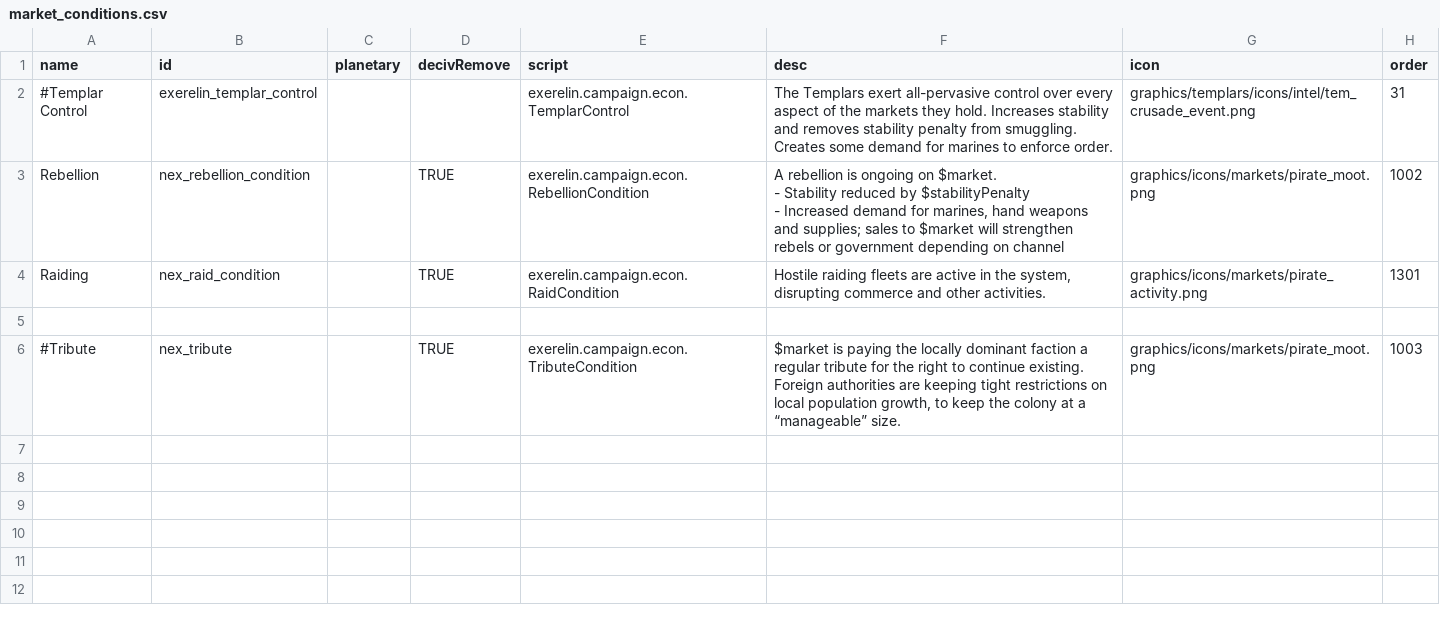
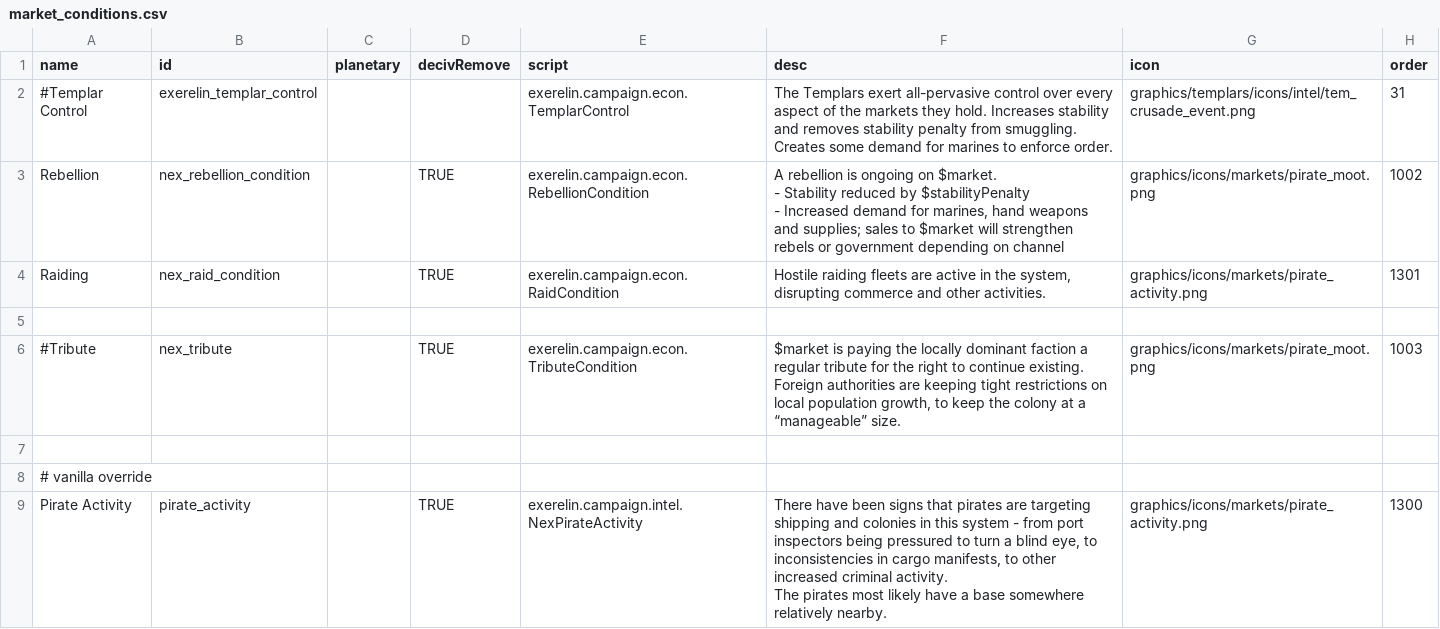
Before and after one commit to Histidine91/Nexerelin, a CSV file: data/campaign/market_conditions.csv, drawn as a sheet.

Commit message:
Good relations with pirates decrease impact of pirate activity condition

```diff
--- a/data/campaign/market_conditions.csv
+++ b/data/campaign/market_conditions.csv
@@ -9 +9,6 @@ Raiding,nex_raid_condition,,TRUE,exerelin.campaign.econ.RaidCondition,"Hostile r
 #Tribute,nex_tribute,,TRUE,exerelin.campaign.econ.TributeCondition,"$market is paying the locally dominant faction a regular tribute for the right to continue existing. Foreign authorities are keeping tight restrictions on local population growth, to keep the colony at a “manageable” size.",graphics/icons/markets/pirate_moot.png,1003
+,,,,,,,
+# vanilla override,,,,,,,
+Pirate Activity,pirate_activity,,TRUE,exerelin.campaign.intel.NexPirateActivity,"There have been signs that pirates are targeting shipping and colonies in this system - from port inspectors being pressured to turn a blind eye, to inconsistencies in cargo manifests, to other increased criminal activity.
+
+The pirates most likely have a base somewhere relatively nearby.",graphics/icons/markets/pirate_activity.png,1300
```
Also changed, not shown: 2 other files.
